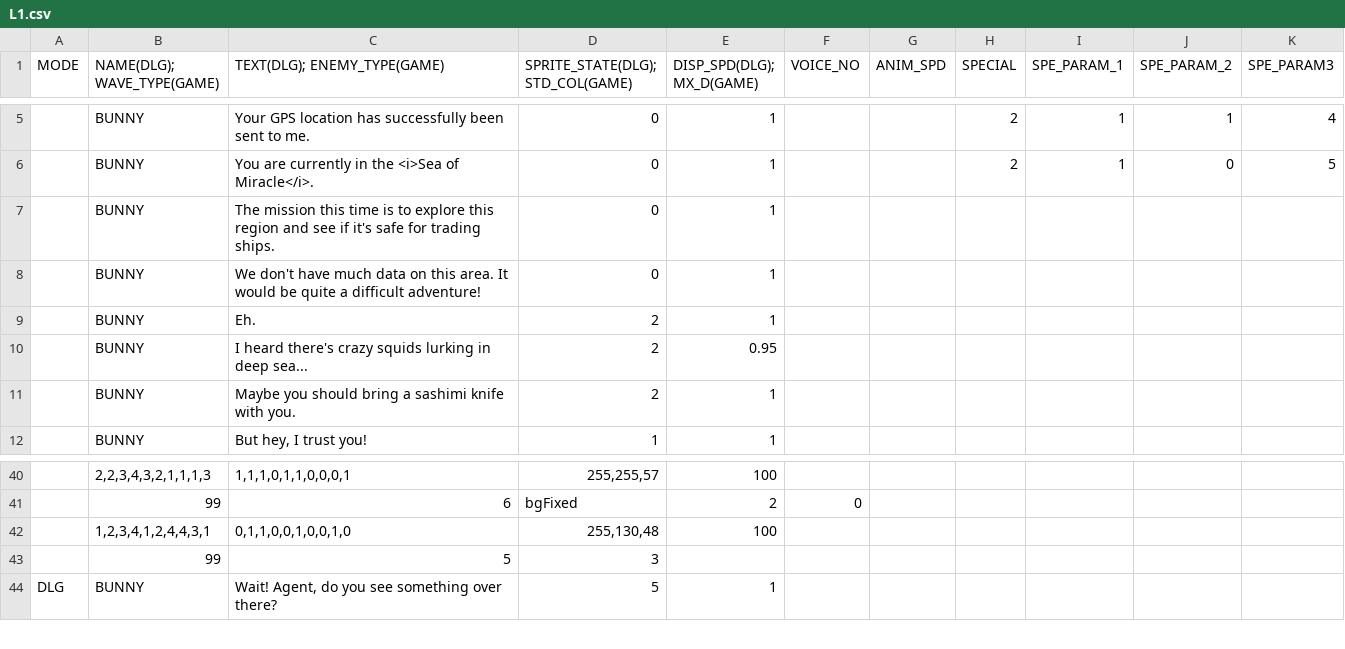
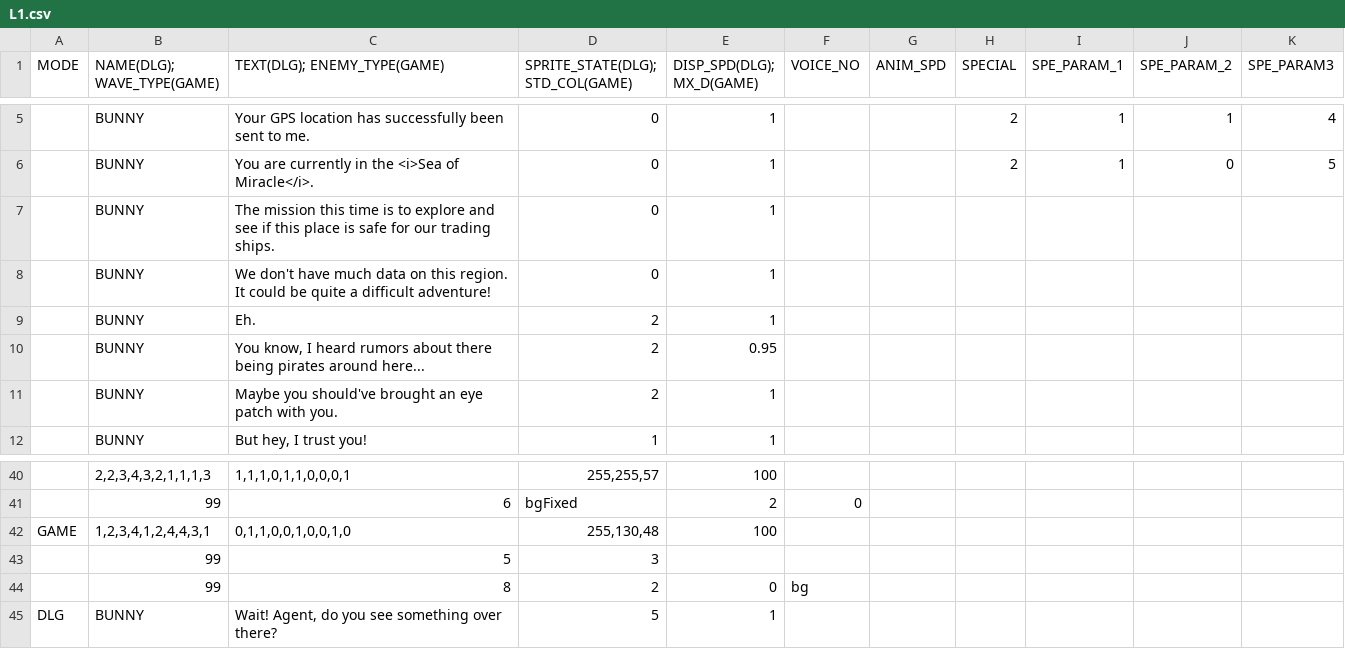
Before and after one commit to GillianYue/Bubbla, a CSV file: Assets/CSV/L1.csv, drawn as a sheet; only a part is shown, gaps mark what is left out; the diff names each change by its address in the sheet, - before the commit and + after, or states it on an @@ line.

```diff
--- a/Assets/CSV/L1.csv
+++ b/Assets/CSV/L1.csv
-C7 (TEXT(DLG); ENEMY_TYPE(GAME)): …to explore this region and see if it's safe for trading ships.
+C7 (TEXT(DLG); ENEMY_TYPE(GAME)): …to explore and see if this place is safe for our trading ships.
-C8 (TEXT(DLG); ENEMY_TYPE(GAME)): …on this area. It would be quite…
+C8 (TEXT(DLG); ENEMY_TYPE(GAME)): …on this region. It could be quite…
-C10 (TEXT(DLG); ENEMY_TYPE(GAME)): I heard there's crazy squids lurking in deep sea...
+C10 (TEXT(DLG); ENEMY_TYPE(GAME)): You know, I heard rumors about there being pirates around here...
-C11 (TEXT(DLG); ENEMY_TYPE(GAME)): Maybe you should bring a sashimi knife with you.
+C11 (TEXT(DLG); ENEMY_TYPE(GAME)): Maybe you should've brought an eye patch with you.
-A42 (MODE): (empty)
+A42 (MODE): GAME
+row 44:  | 99 | 8 | 2 | 0 | bg
```
Also changed, not shown: 10 other files.
